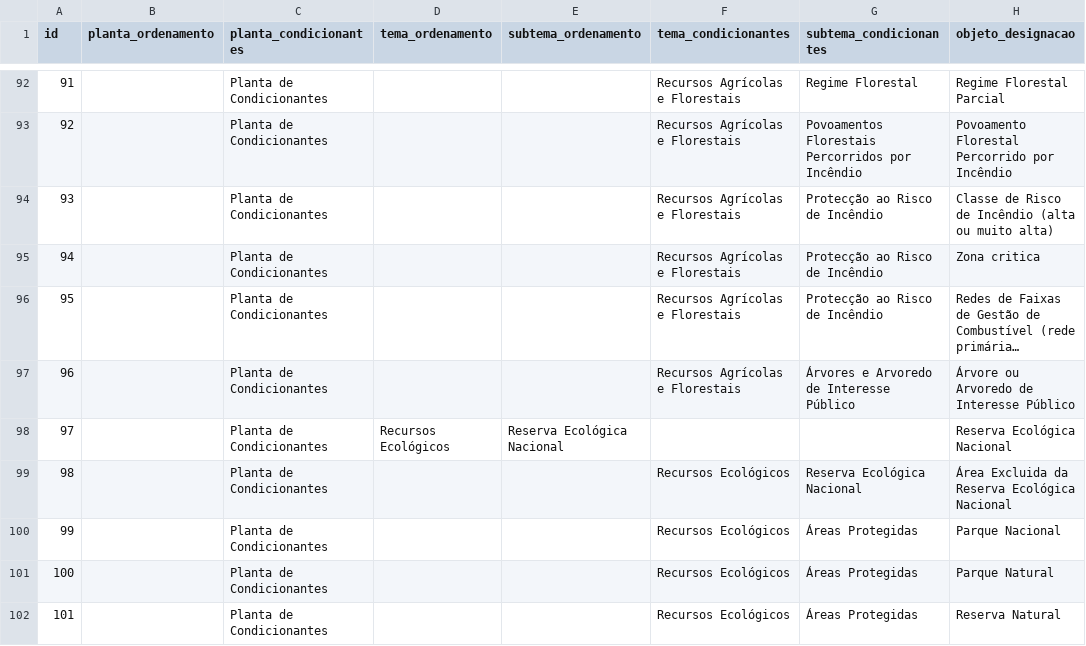
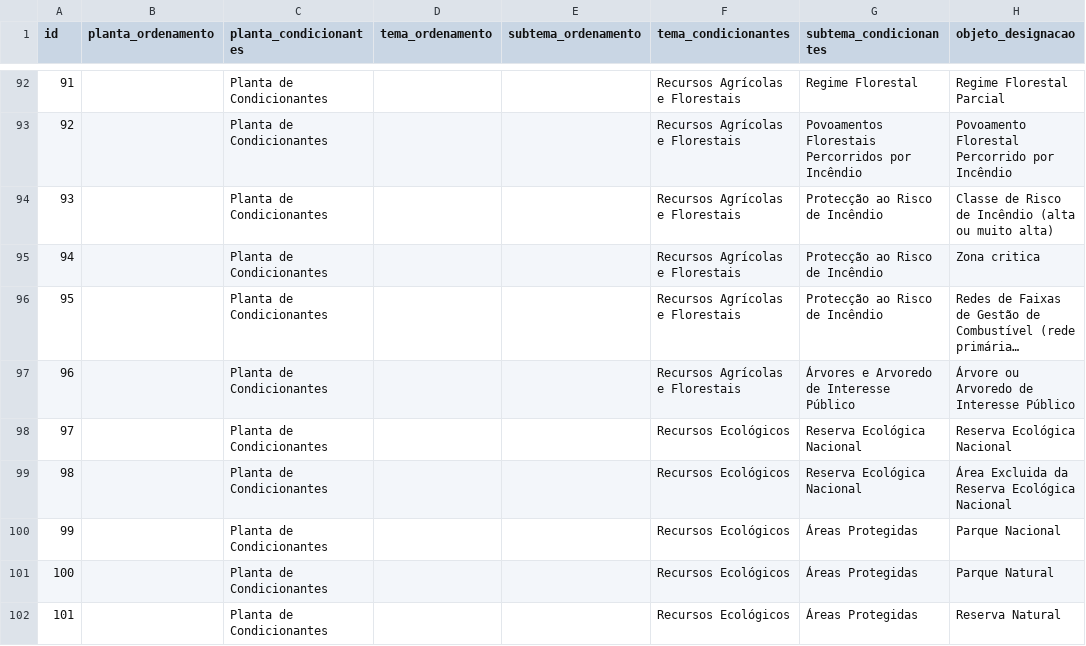
Before and after one commit to dgterritorio/modelodedados_pdm_ren, a CSV file: modelodedados_pdm/tabelas_pdm/pdm_catalogo.csv, drawn as a sheet; only a part is shown, gaps mark what is left out; long unchanged cells end in …; the diff names each change by its address in the sheet, - before the commit and + after, or states it on an @@ line.

Commit message:
Update pdm_catalogo.csv
Retificação no código 148, Reserva Ecológica Nacional

```diff
--- a/modelodedados_pdm/tabelas_pdm/pdm_catalogo.csv
+++ b/modelodedados_pdm/tabelas_pdm/pdm_catalogo.csv
-D98 (tema_ordenamento): Recursos Ecológicos
+D98 (tema_ordenamento): (empty)
-E98 (subtema_ordenamento): Reserva Ecológica Nacional
+E98 (subtema_ordenamento): (empty)
-F98 (tema_condicionantes): (empty)
+F98 (tema_condicionantes): Recursos Ecológicos
-G98 (subtema_condicionantes): (empty)
+G98 (subtema_condicionantes): Reserva Ecológica Nacional
```
